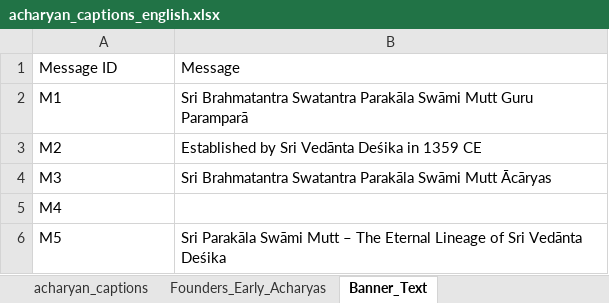
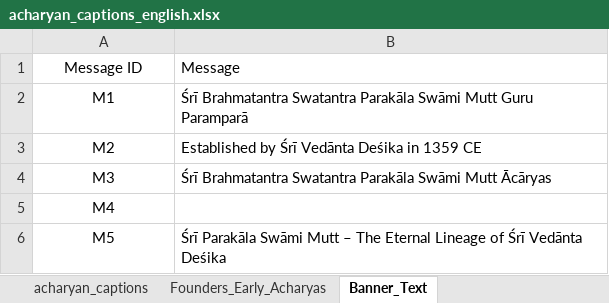
Before and after one commit to ksudarsh/parampara_poster_template, an Excel workbook: acharyan_captions_english.xlsx, sheet Banner_Text, drawn as a sheet; values as stored, in another font and other column widths than the file's, no borders; the diff names each change by its address in the sheet, - before the commit and + after, or states it on an @@ line.

```diff
--- a/acharyan_captions_english.xlsx (sheet Banner_Text)
+++ b/acharyan_captions_english.xlsx (sheet Banner_Text)
-A1:A6 alignment: left
+A1:A6 alignment: center
-B2: Sri Brahmatantra Swatantra…
+B2: Śrī Brahmatantra Swatantra…
-B3: Established by Sri Vedānta Deśika in 1359 CE
+B3: Established by Śrī Vedānta Deśika in 1359 CE
-B4: Sri Brahmatantra Swatantra…
+B4: Śrī Brahmatantra Swatantra…
-B6: Sri Parakāla Swāmi Mutt – The Eternal Lineage of Sri Vedānta Deśika
+B6: Śrī Parakāla Swāmi Mutt – The Eternal Lineage of Śrī Vedānta Deśika
```
Also changed, not shown: sheet acharyan_captions, sheet Founders_Early_Acharyas.
